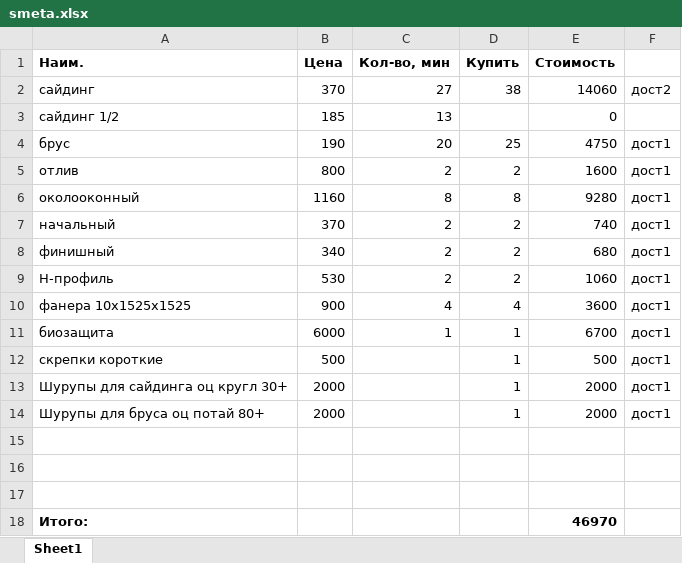
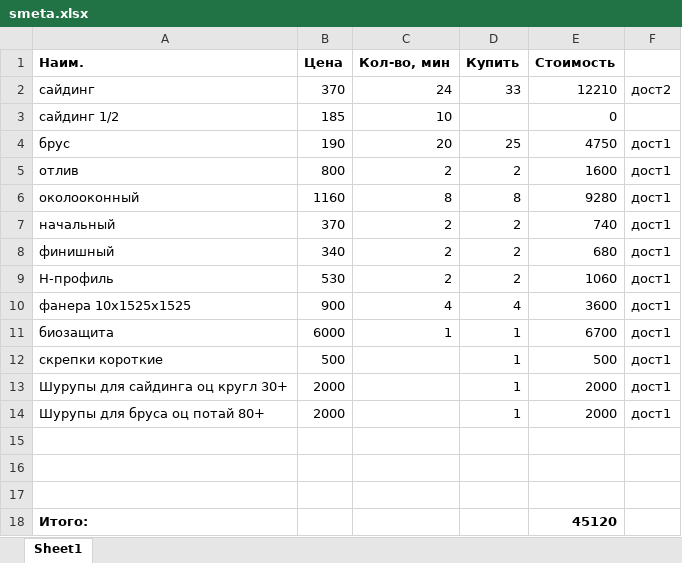
Before and after one commit to Alexeyj4/Vesna107, an Excel workbook: smeta.xlsx, sheet Sheet1, drawn as a sheet; values as stored, in another font and other column widths than the file's, no borders; the diff names each change by its address in the sheet, - before the commit and + after, or states it on an @@ line.

Commit message:
,,,

```diff
--- a/smeta.xlsx (sheet Sheet1)
+++ b/smeta.xlsx (sheet Sheet1)
-C2 (Кол-во, мин): 27
+C2 (Кол-во, мин): 24
-D2 (Купить): 38
+D2 (Купить): 33
-E2 (Стоимость): 14060
+E2 (Стоимость): 12210
-C3 (Кол-во, мин): 13
+C3 (Кол-во, мин): 10
-E18 (Стоимость): 46970
+E18 (Стоимость): 45120
```
